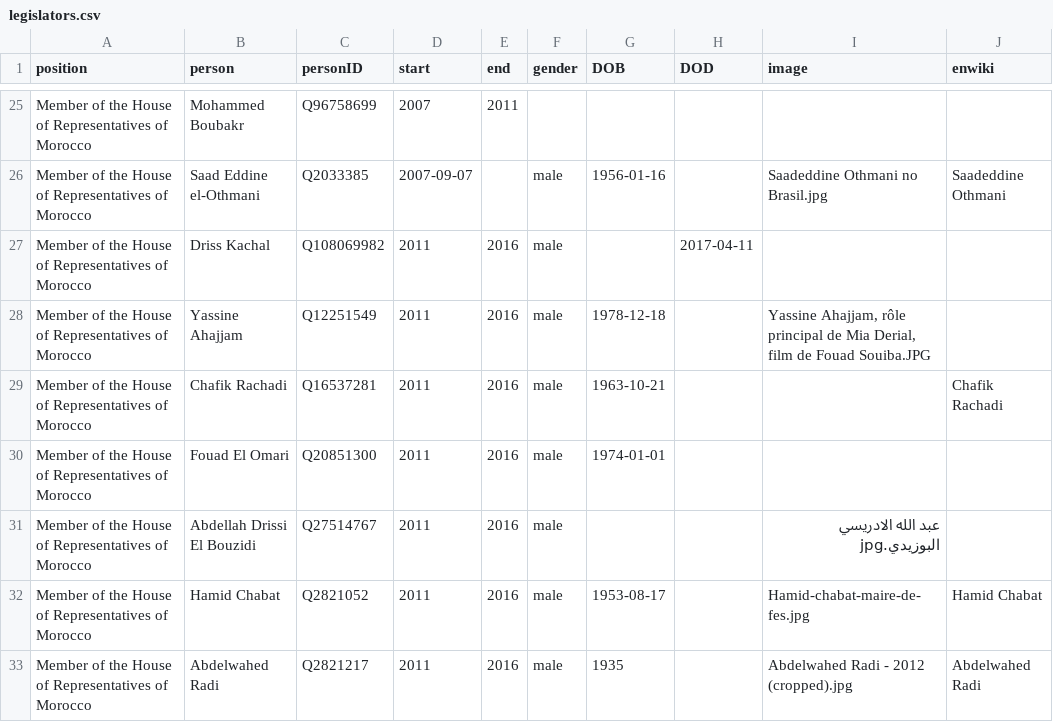
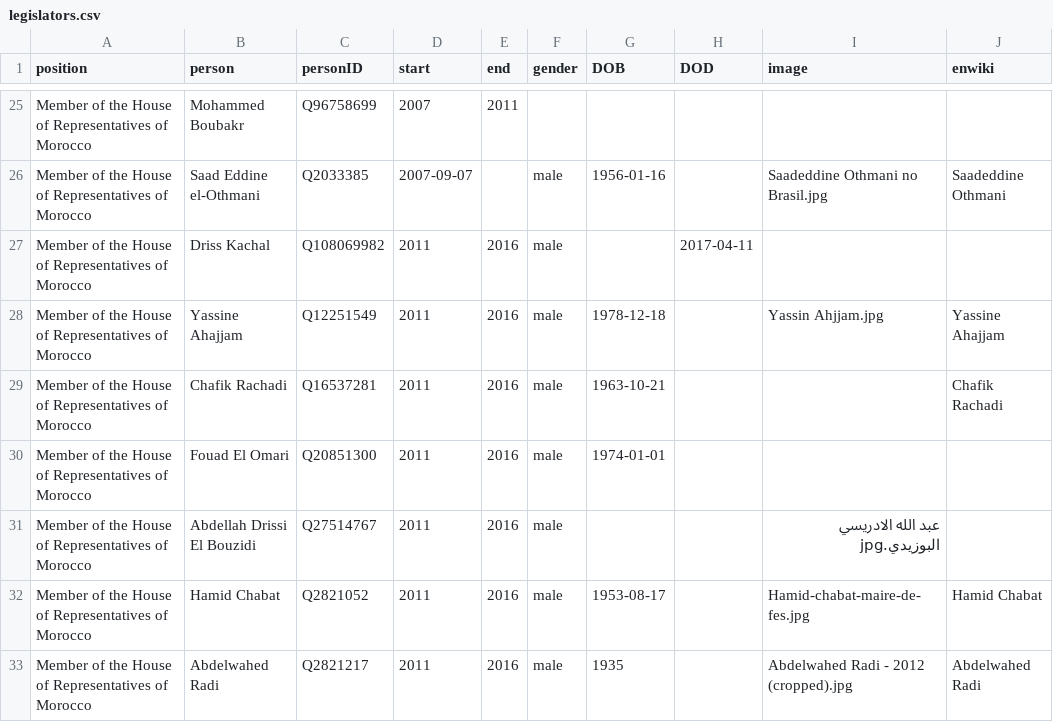
Before and after one commit to every-politician-scrapers/morocco-ministers, a CSV file: html/legislators.csv, drawn as a sheet; only a part is shown, gaps mark what is left out.

Commit message:
PCB update

```diff
--- a/html/legislators.csv
+++ b/html/legislators.csv
@@ -27,3 +27,3 @@ Member of the House of Representatives of Morocco,Saad Eddine el-Othmani,Q203338
 Member of the House of Representatives of Morocco,Driss Kachal,Q108069982,2011,2016,male,,2017-04-11,,
-Member of the House of Representatives of Morocco,Yassine Ahajjam,Q12251549,2011,2016,male,1978-12-18,,"Yassine Ahajjam, rôle principal de Mia Derial, film de Fouad Souiba.JPG",
+Member of the House of Representatives of Morocco,Yassine Ahajjam,Q12251549,2011,2016,male,1978-12-18,,Yassin Ahjjam.jpg,Yassine Ahajjam
 Member of the House of Representatives of Morocco,Chafik Rachadi,Q16537281,2011,2016,male,1963-10-21,,,Chafik Rachadi
```
